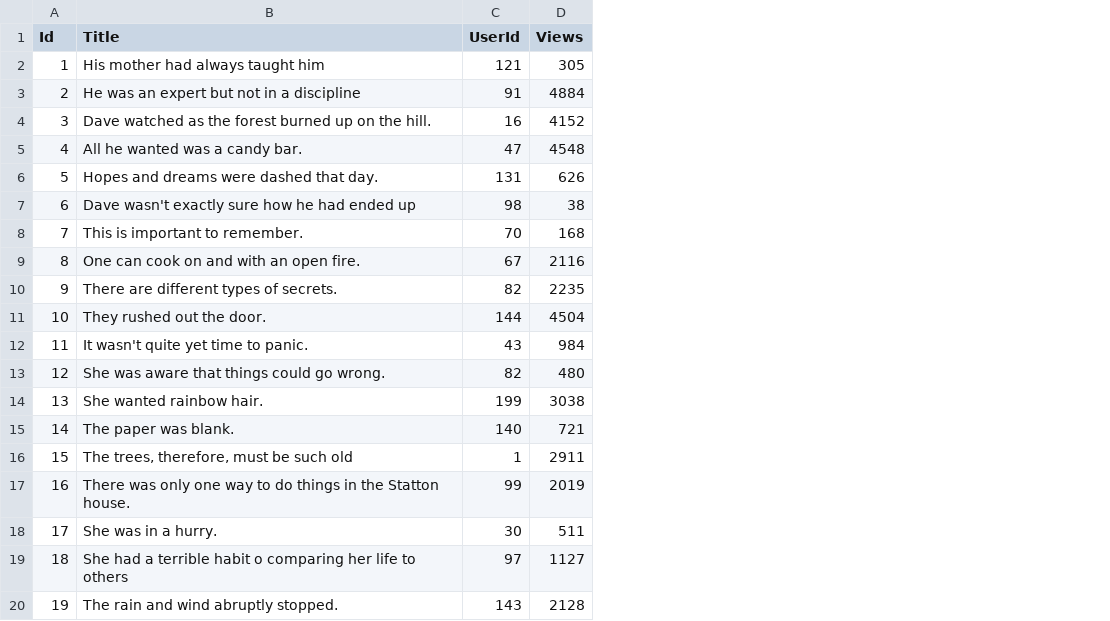
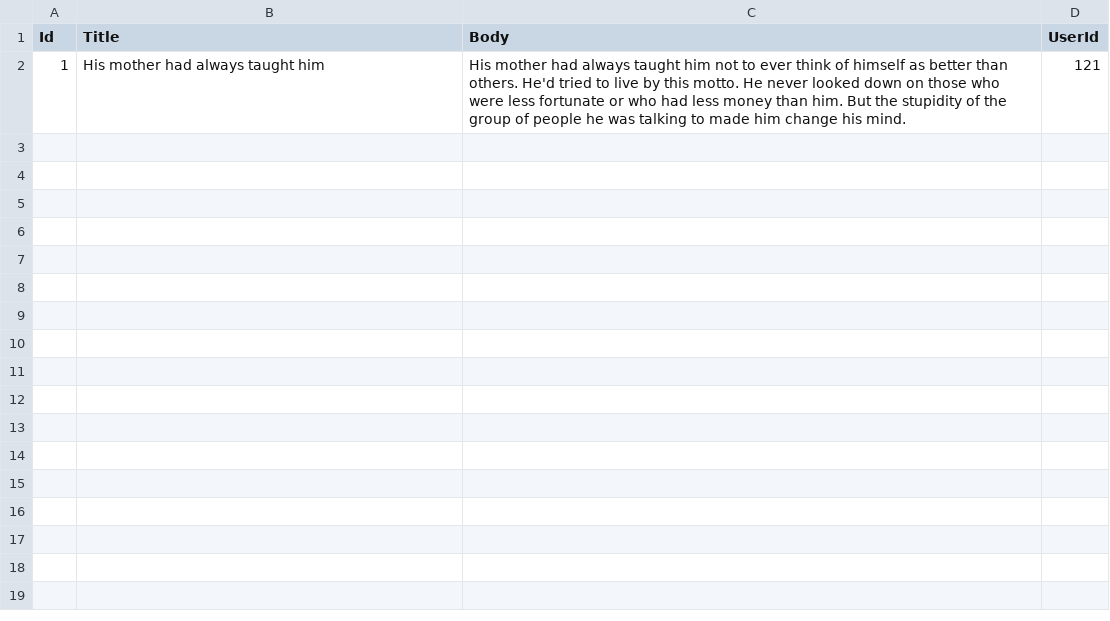
Before and after one commit to shridhar618/PES-Python, a CSV file: api_data.csv, drawn as a sheet; only a part is shown; removed rows and columns are numbered as before the commit, all else as after; the diff covers the shown part only; the diff names each change by its address in the sheet, - before the commit and + after, or states it on an @@ line.

```diff
--- a/api_data.csv
+++ b/api_data.csv
+column C (Body), row 2: His mother had always taught him not to ever think of himself as better than others. He'd tried to live by this motto. He never looked down on those who were less fortunate or who had less money than him. But the stupidity of the group of people he was talking to made him change his mind.
-column D (Views), row 2: 305
-row 3: 2 | He was an expert but not in a discipline | 91 | 4884
-row 4: 3 | Dave watched as the forest burned up on the hill. | 16 | 4152
-row 5: 4 | All he wanted was a candy bar. | 47 | 4548
-row 6: 5 | Hopes and dreams were dashed that day. | 131 | 626
-row 7: 6 | Dave wasn't exactly sure how he had ended up | 98 | 38
-row 8: 7 | This is important to remember. | 70 | 168
-row 9: 8 | One can cook on and with an open fire. | 67 | 2116
-row 10: 9 | There are different types of secrets. | 82 | 2235
-row 11: 10 | They rushed out the door. | 144 | 4504
-row 12: 11 | It wasn't quite yet time to panic. | 43 | 984
-row 13: 12 | She was aware that things could go wrong. | 82 | 480
-row 14: 13 | She wanted rainbow hair. | 199 | 3038
-row 15: 14 | The paper was blank. | 140 | 721
-row 16: 15 | The trees, therefore, must be such old | 1 | 2911
-row 17: 16 | There was only one way to do things in the Statton house. | 99 | 2019
-row 18: 17 | She was in a hurry. | 30 | 511
-row 19: 18 | She had a terrible habit o comparing her life to others | 97 | 1127
-row 20: 19 | The rain and wind abruptly stopped. | 143 | 2128
```
Also changed, not shown: 11 removed rows elsewhere in this file.
